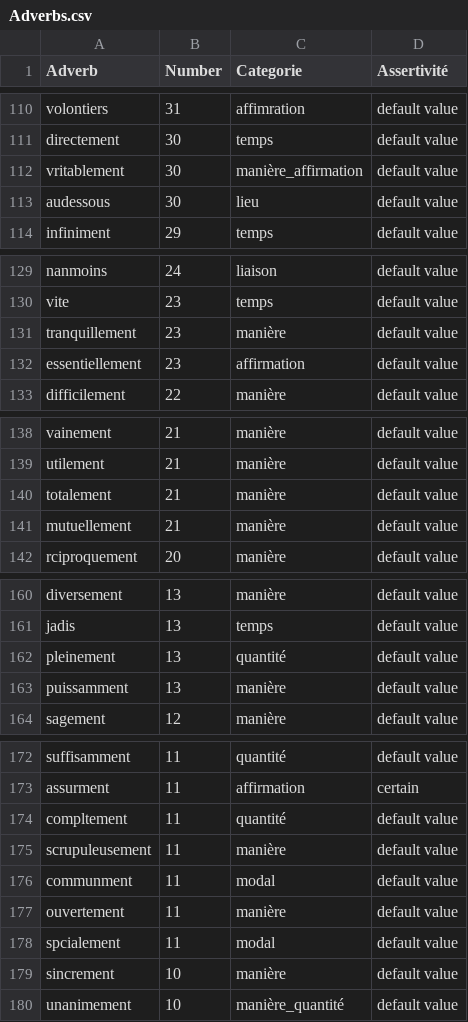
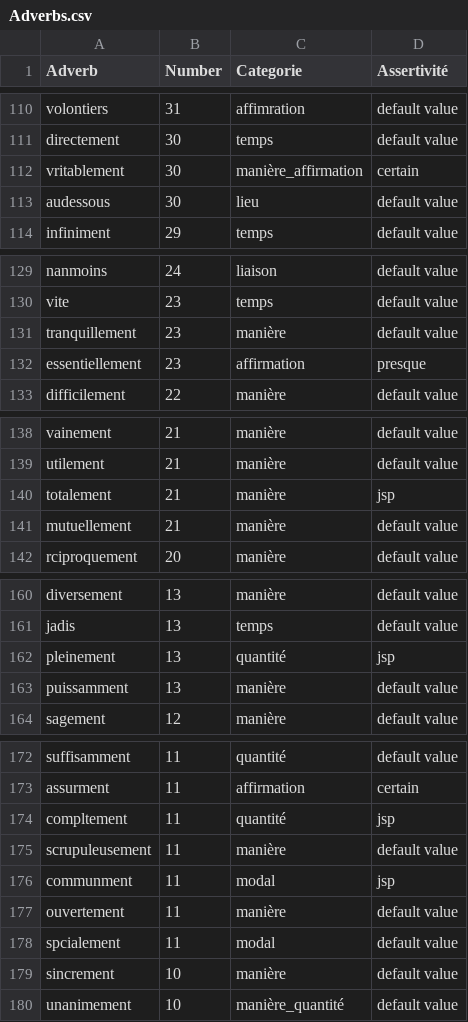
Before and after one commit to LHST-EPFL/eloge_academie, a CSV file: Data/Results/Adverbs.csv, drawn as a sheet; only a part is shown, gaps mark what is left out; the diff covers the shown part only.

```diff
--- a/Data/Results/Adverbs.csv
+++ b/Data/Results/Adverbs.csv
@@ -111,3 +111,3 @@ volontiers,31,affimration,default value
 directement,30,temps,default value
-vritablement,30,manière_affirmation,default value
+vritablement,30,manière_affirmation,certain
 audessous,30,lieu,default value
@@ -131,3 +131,3 @@ vite,23,temps,default value
 tranquillement,23,manière,default value
-essentiellement,23,affirmation,default value
+essentiellement,23,affirmation,presque
 difficilement,22,manière,default value
@@ -139,3 +139,3 @@ vainement,21,manière,default value
 utilement,21,manière,default value
-totalement,21,manière,default value
+totalement,21,manière,jsp
 mutuellement,21,manière,default value
@@ -161,3 +161,3 @@ diversement,13,manière,default value
 jadis,13,temps,default value
-pleinement,13,quantité,default value
+pleinement,13,quantité,jsp
 puissamment,13,manière,default value
@@ -173,5 +173,5 @@ suffisamment,11,quantité,default value
 assurment,11,affirmation,certain
-compltement,11,quantité,default value
+compltement,11,quantité,jsp
 scrupuleusement,11,manière,default value
-communment,11,modal,default value
+communment,11,modal,jsp
 ouvertement,11,manière,default value
```
Also changed, not shown: 5 edited cells elsewhere in this file, 1 other file.
